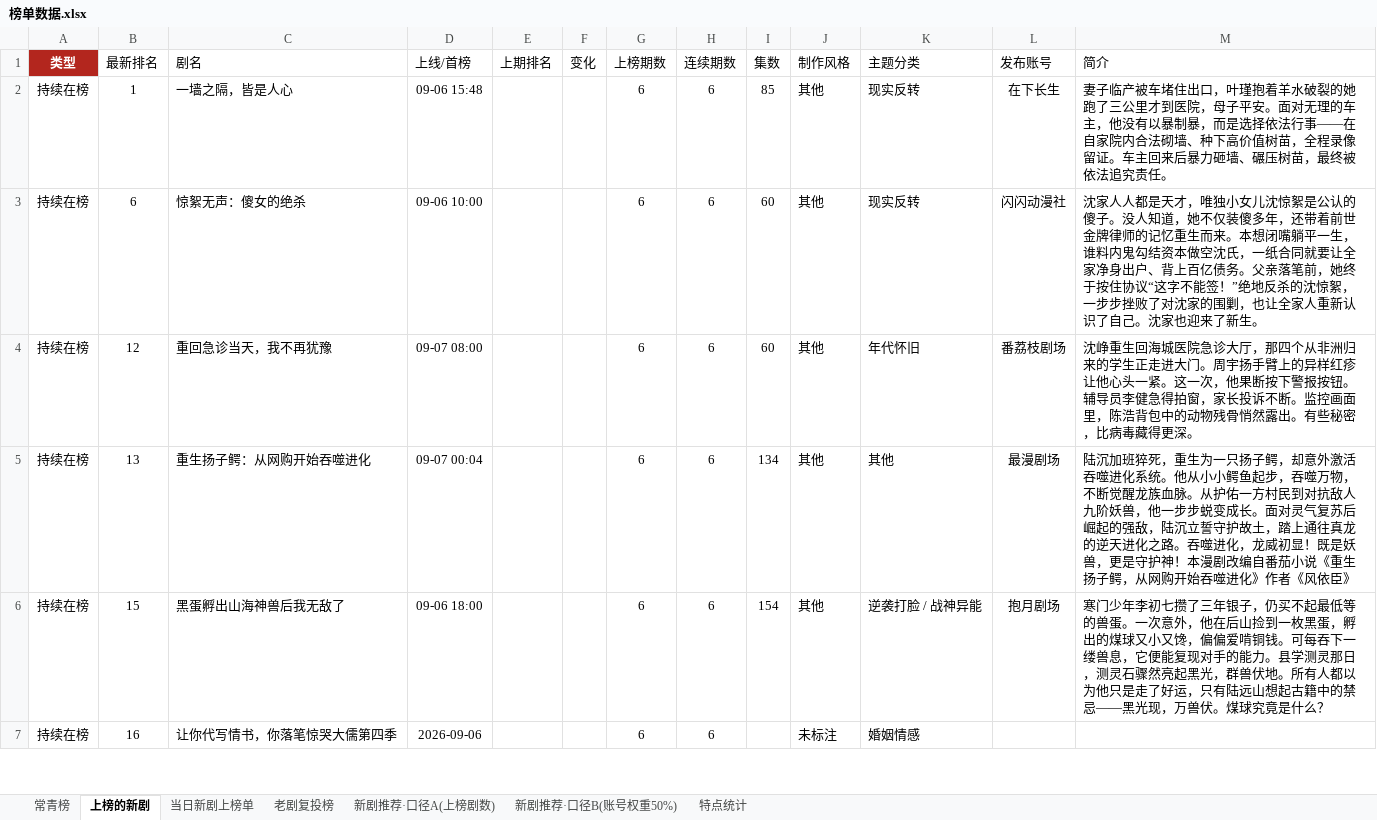
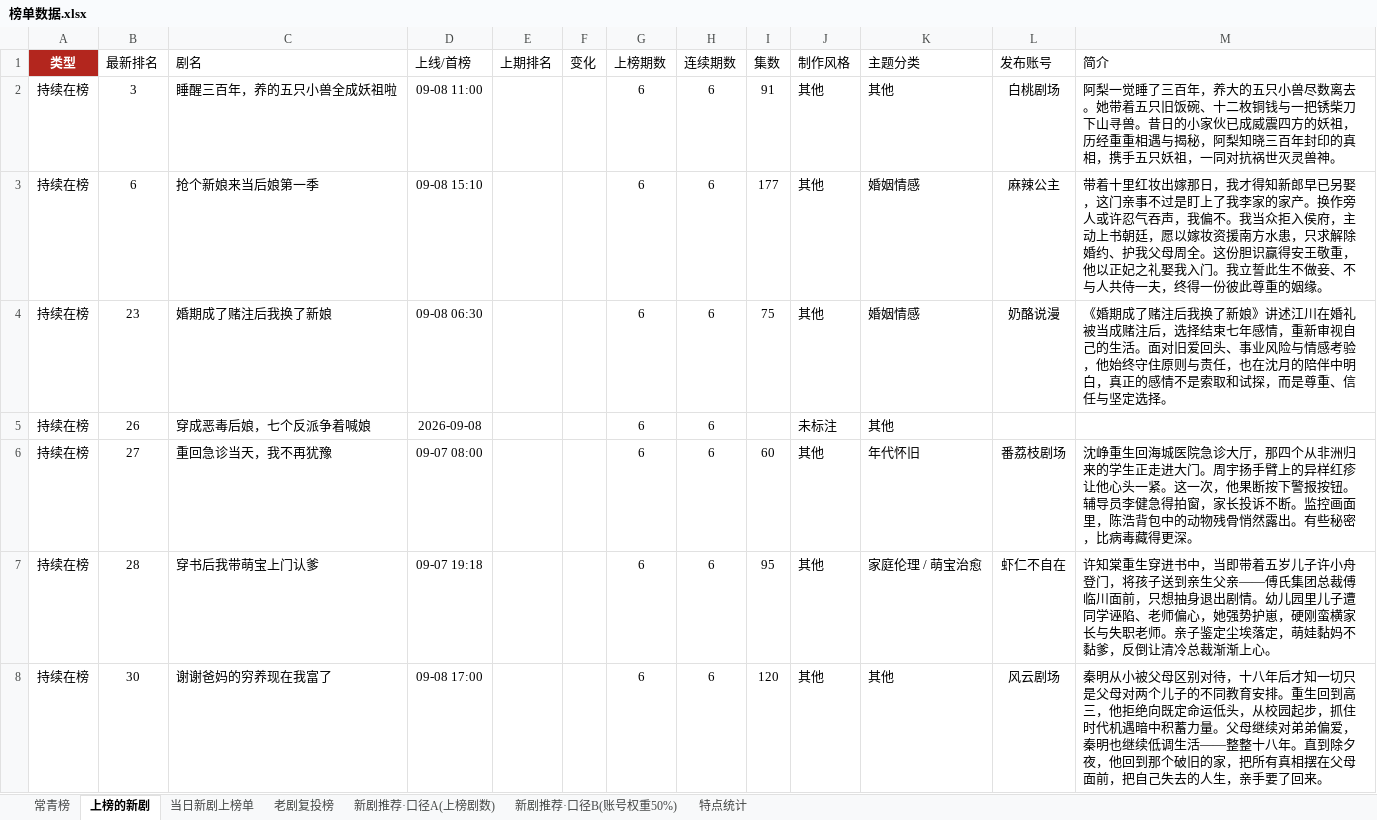
Before and after one commit to 2m247cdz9k-design/tomato-drama-rankings, an Excel workbook: 榜单数据.xlsx, sheet 上榜的新剧, drawn as a sheet; only a part is shown; values as stored, in another font and other column widths than the file's, no borders; removed rows and columns are numbered as before the commit, all else as after; the diff covers the shown part only; the diff names each change by its address in the sheet, - before the commit and + after, or states it on an @@ line.

```diff
--- a/榜单数据.xlsx (sheet 上榜的新剧)
+++ b/榜单数据.xlsx (sheet 上榜的新剧)
-B2 (最新排名): 1
+B2 (最新排名): 3
-C2 (剧名): 一墙之隔，皆是人心
+C2 (剧名): 睡醒三百年，养的五只小兽全成妖祖啦
-D2 (上线/首榜): 09-06 15:48
+D2 (上线/首榜): 09-08 11:00
-I2 (集数): 85
+I2 (集数): 91
-K2 (主题分类): 现实反转
+K2 (主题分类): 其他
-L2 (发布账号): 在下长生
+L2 (发布账号): 白桃剧场
-M2 (简介): 妻子临产被车堵住出口，叶瑾抱着羊水破裂的她跑了三公里才到医院，母子平安。面对无理的车主，他没有以暴制暴，而是选择依法行事——在自家院内合法砌墙、种下高价值树苗，全程录像留证。车主回来后暴力砸墙、碾压树苗，最终被依法追究责任。
+M2 (简介): 阿梨一觉睡了三百年，养大的五只小兽尽数离去。她带着五只旧饭碗、十二枚铜钱与一把锈柴刀下山寻兽。昔日的小家伙已成威震四方的妖祖，历经重重相遇与揭秘，阿梨知晓三百年封印的真相，携手五只妖祖，一同对抗祸世灭灵兽神。
-C3 (剧名): 惊絮无声：傻女的绝杀
+C3 (剧名): 抢个新娘来当后娘第一季
-D3 (上线/首榜): 09-06 10:00
+D3 (上线/首榜): 09-08 15:10
-I3 (集数): 60
+I3 (集数): 177
-K3 (主题分类): 现实反转
+K3 (主题分类): 婚姻情感
-L3 (发布账号): 闪闪动漫社
+L3 (发布账号): 麻辣公主
-M3 (简介): 沈家人人都是天才，唯独小女儿沈惊絮是公认的傻子。没人知道，她不仅装傻多年，还带着前世金牌律师的记忆重生而来。本想闭嘴躺平一生，谁料内鬼勾结资本做空沈氏，一纸合同就要让全家净身出户、背上百亿债务。父亲落笔前，她终于按住协议“这字不能签！”绝地反杀的沈惊絮，一步步挫败了对沈家的围剿，也让全家人重新认识了自己。沈家也迎来了新生。
+M3 (简介): 带着十里红妆出嫁那日，我才得知新郎早已另娶，这门亲事不过是盯上了我李家的家产。换作旁人或许忍气吞声，我偏不。我当众拒入侯府，主动上书朝廷，愿以嫁妆资援南方水患，只求解除婚约、护我父母周全。这份胆识赢得安王敬重，他以正妃之礼娶我入门。我立誓此生不做妾、不与人共侍一夫，终得一份彼此尊重的姻缘。
+row 4: 持续在榜 | 23 | 婚期成了赌注后我换了新娘 | 09-08 06:30 |  |  | 6 | 6 | 75 | 其他 | 婚姻情感 | 奶酪说漫 | 《婚期成了赌注后我换了新娘》讲述江川在婚礼被当成赌注后，选择结束七年感情，重新审视自己的生活。面对旧爱回头、事业风险与情感考验，他始终守住原则与责任，也在沈月的陪伴中明白，真正的感情不是索取和试探，而是尊重、信任与坚定选择。
+row 5: 持续在榜 | 26 | 穿成恶毒后娘，七个反派争着喊娘 | 2026-09-08 |  |  | 6 | 6 |  | 未标注 | 其他
-B6 (最新排名): 12
+B6 (最新排名): 27
-B7 (最新排名): 13
+B7 (最新排名): 28
-C7 (剧名): 重生扬子鳄：从网购开始吞噬进化
+C7 (剧名): 穿书后我带萌宝上门认爹
-D7 (上线/首榜): 09-07 00:04
+D7 (上线/首榜): 09-07 19:18
-I7 (集数): 134
+I7 (集数): 95
-K7 (主题分类): 其他
+K7 (主题分类): 家庭伦理 / 萌宝治愈
-L7 (发布账号): 最漫剧场
+L7 (发布账号): 虾仁不自在
-M7 (简介): 陆沉加班猝死，重生为一只扬子鳄，却意外激活吞噬进化系统。他从小小鳄鱼起步，吞噬万物，不断觉醒龙族血脉。从护佑一方村民到对抗敌人九阶妖兽，他一步步蜕变成长。面对灵气复苏后崛起的强敌，陆沉立誓守护故土，踏上通往真龙的逆天进化之路。吞噬进化，龙威初显！既是妖兽，更是守护神！本漫剧改编自番茄小说《重生扬子鳄，从网购开始吞噬进化》作者《风依臣》
+M7 (简介): 许知棠重生穿进书中，当即带着五岁儿子许小舟登门，将孩子送到亲生父亲——傅氏集团总裁傅临川面前，只想抽身退出剧情。幼儿园里儿子遭同学诬陷、老师偏心，她强势护崽，硬刚蛮横家长与失职老师。亲子鉴定尘埃落定，萌娃黏妈不黏爹，反倒让清冷总裁渐渐上心。
-B8 (最新排名): 15
+B8 (最新排名): 30
-C8 (剧名): 黑蛋孵出山海神兽后我无敌了
+C8 (剧名): 谢谢爸妈的穷养现在我富了
-D8 (上线/首榜): 09-06 18:00
+D8 (上线/首榜): 09-08 17:00
-I8 (集数): 154
+I8 (集数): 120
-K8 (主题分类): 逆袭打脸 / 战神异能
+K8 (主题分类): 其他
-L8 (发布账号): 抱月剧场
+L8 (发布账号): 风云剧场
-M8 (简介): 寒门少年李初七攒了三年银子，仍买不起最低等的兽蛋。一次意外，他在后山捡到一枚黑蛋，孵出的煤球又小又馋，偏偏爱啃铜钱。可每吞下一缕兽息，它便能复现对手的能力。县学测灵那日，测灵石骤然亮起黑光，群兽伏地。所有人都以为他只是走了好运，只有陆远山想起古籍中的禁忌——黑光现，万兽伏。煤球究竟是什么？
+M8 (简介): 秦明从小被父母区别对待，十八年后才知一切只是父母对两个儿子的不同教育安排。重生回到高三，他拒绝向既定命运低头，从校园起步，抓住时代机遇暗中积蓄力量。父母继续对弟弟偏爱，秦明也继续低调生活——整整十八年。直到除夕夜，他回到那个破旧的家，把所有真相摆在父母面前，把自己失去的人生，亲手要了回来。
-row 7: 持续在榜 | 16 | 让你代写情书，你落笔惊哭大儒第四季 | 2026-09-06 |  |  | 6 | 6 |  | 未标注 | 婚姻情感
```
Also changed, not shown: 8 added rows, 24 removed rows and 81 edited cells elsewhere in this sheet, sheet 老剧复投榜, sheet 新剧推荐·口径A(上榜剧数), sheet 新剧推荐·口径B(账号权重50%), sheet 特点统计, sheet 当日新剧上榜单, sheet 常青榜, 2 other files.
